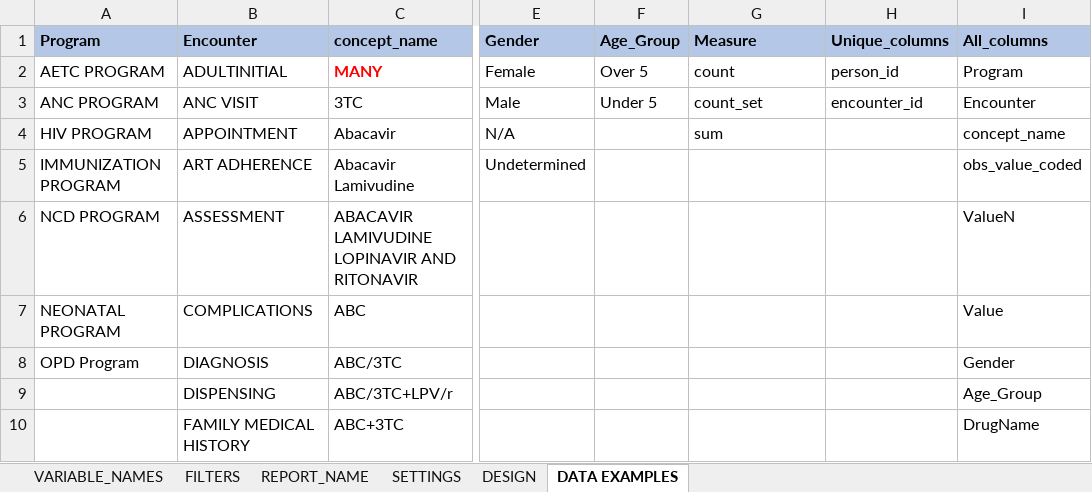
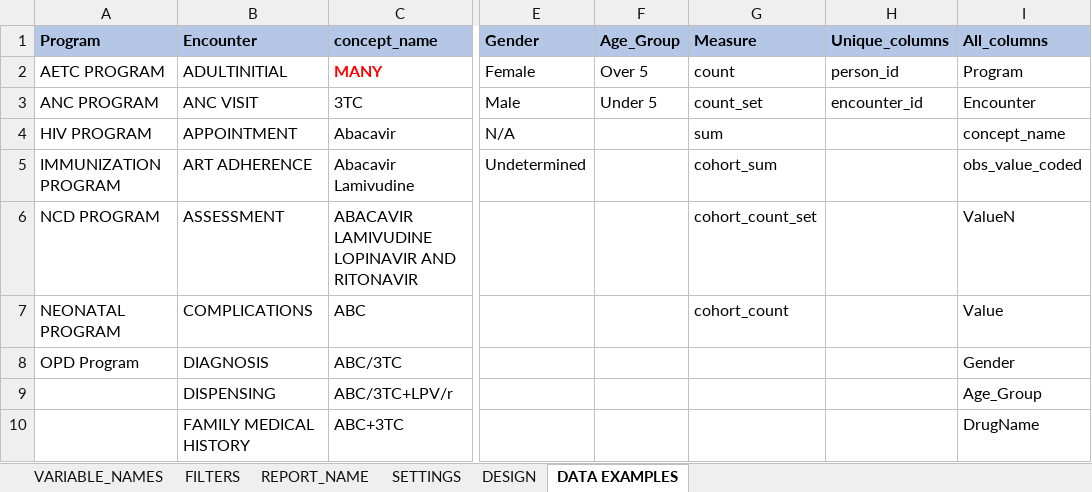
Before and after one commit to LUKEINTERNATIONAL/Mahis_Reports, an Excel workbook: data/report_template.xlsx, sheet DATA EXAMPLES, drawn as a sheet; only a part is shown, gaps mark what is left out; values as stored, in another font and other column widths than the file's, no borders; the diff names each change by its address in the sheet, - before the commit and + after, or states it on an @@ line.

Commit message:
inclusion cohort

```diff
--- a/data/report_template.xlsx (sheet DATA EXAMPLES)
+++ b/data/report_template.xlsx (sheet DATA EXAMPLES)
-G5 (Measure): (empty)
+G5 (Measure): cohort_sum
-G6 (Measure): (empty)
+G6 (Measure): cohort_count_set
-G7 (Measure): (empty)
+G7 (Measure): cohort_count
```
Also changed, not shown: 6 other files.
